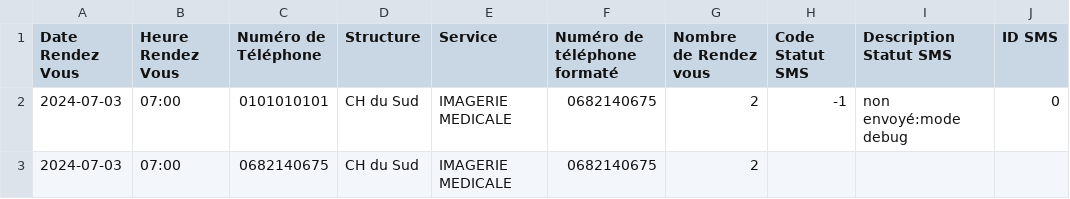
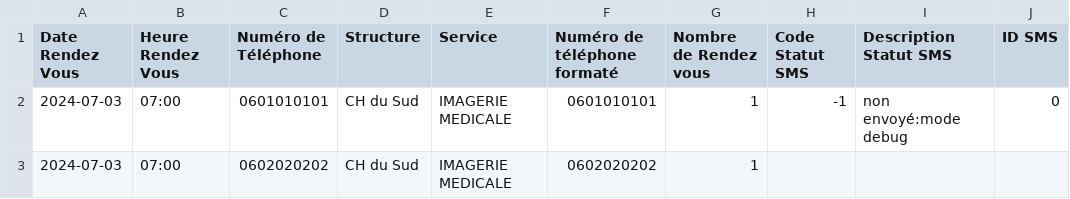
Before and after one commit to SkaJess/smsmanager, a CSV file: sample/output/sample-synthese.csv, drawn as a sheet.

```diff
--- a/sample/output/sample-synthese.csv
+++ b/sample/output/sample-synthese.csv
@@ -1,3 +1,3 @@
 "Date Rendez Vous";"Heure Rendez Vous";"Numéro de Téléphone";Structure;Service;"Numéro de téléphone formaté";"Nombre de Rendez vous";"Code Statut SMS";"Description Statut SMS";"ID SMS"
-2024-07-03;07:00;0101010101;"CH du Sud";"IMAGERIE MEDICALE";0682140675;2;-1;"non envoyé:mode debug";0
-2024-07-03;07:00;0682140675;"CH du Sud";"IMAGERIE MEDICALE";0682140675;2;;;
+2024-07-03;07:00;0601010101;"CH du Sud";"IMAGERIE MEDICALE";0601010101;1;-1;"non envoyé:mode debug";0
+2024-07-03;07:00;0602020202;"CH du Sud";"IMAGERIE MEDICALE";0602020202;1;;;
```
Also changed, not shown: 2 other files.
